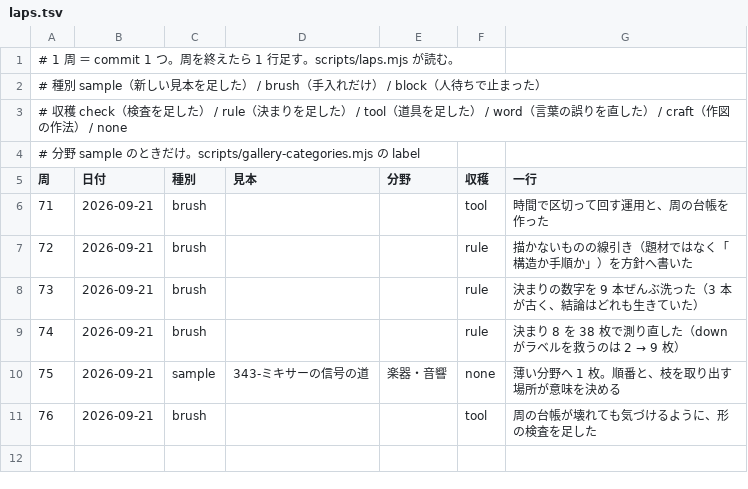
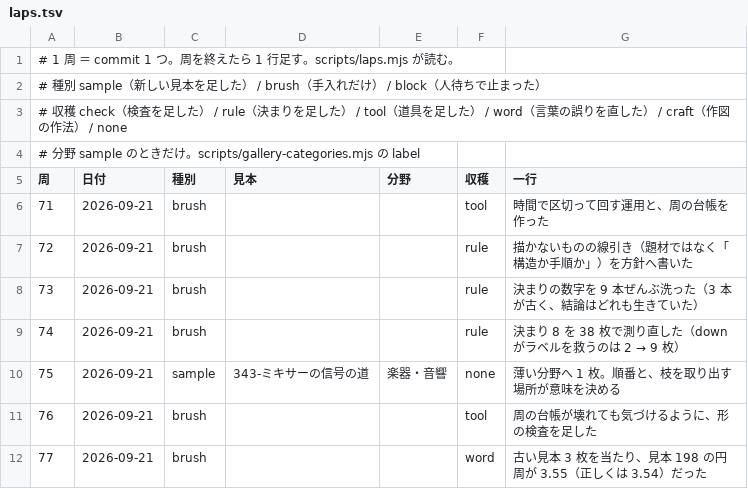
Before and after one commit to meta-taro/zumen, a TSV file: .claude/laps.tsv, drawn as a sheet.

```diff
--- a/.claude/laps.tsv
+++ b/.claude/laps.tsv
@@ -11 +11,2 @@
 76	2026-09-21	brush			tool	周の台帳が壊れても気づけるように、形の検査を足した
+77	2026-09-21	brush			word	古い見本 3 枚を当たり、見本 198 の円周が 3.55（正しくは 3.54）だった
```
Also changed, not shown: 6 other files.
